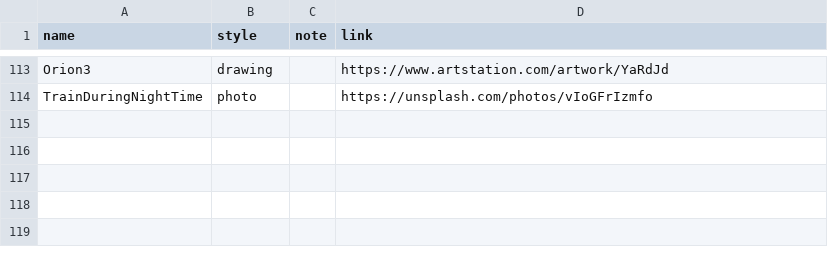
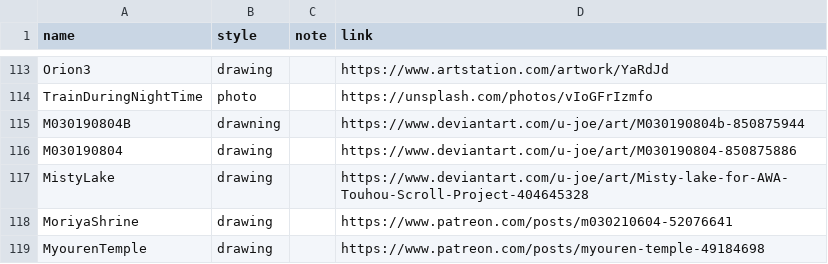
Before and after one commit to nenikitov/wallpapers, a CSV file: info.csv, drawn as a sheet; only a part is shown, gaps mark what is left out.

```diff
--- a/info.csv
+++ b/info.csv
@@ -114 +114,6 @@ Orion3,drawing,,https://www.artstation.com/artwork/YaRdJd
 TrainDuringNightTime,photo,,https://unsplash.com/photos/vIoGFrIzmfo
+M030190804B,drawning,,https://www.deviantart.com/u-joe/art/M030190804b-850875944
+M030190804,drawing,,https://www.deviantart.com/u-joe/art/M030190804-850875886
+MistyLake,drawing,,https://www.deviantart.com/u-joe/art/Misty-lake-for-AWA-Touhou-Scroll-Project-404645328
+MoriyaShrine,drawing,,https://www.patreon.com/posts/m030210604-52076641
+MyourenTemple,drawing,,https://www.patreon.com/posts/myouren-temple-49184698
```
Also changed, not shown: 5 other files.
